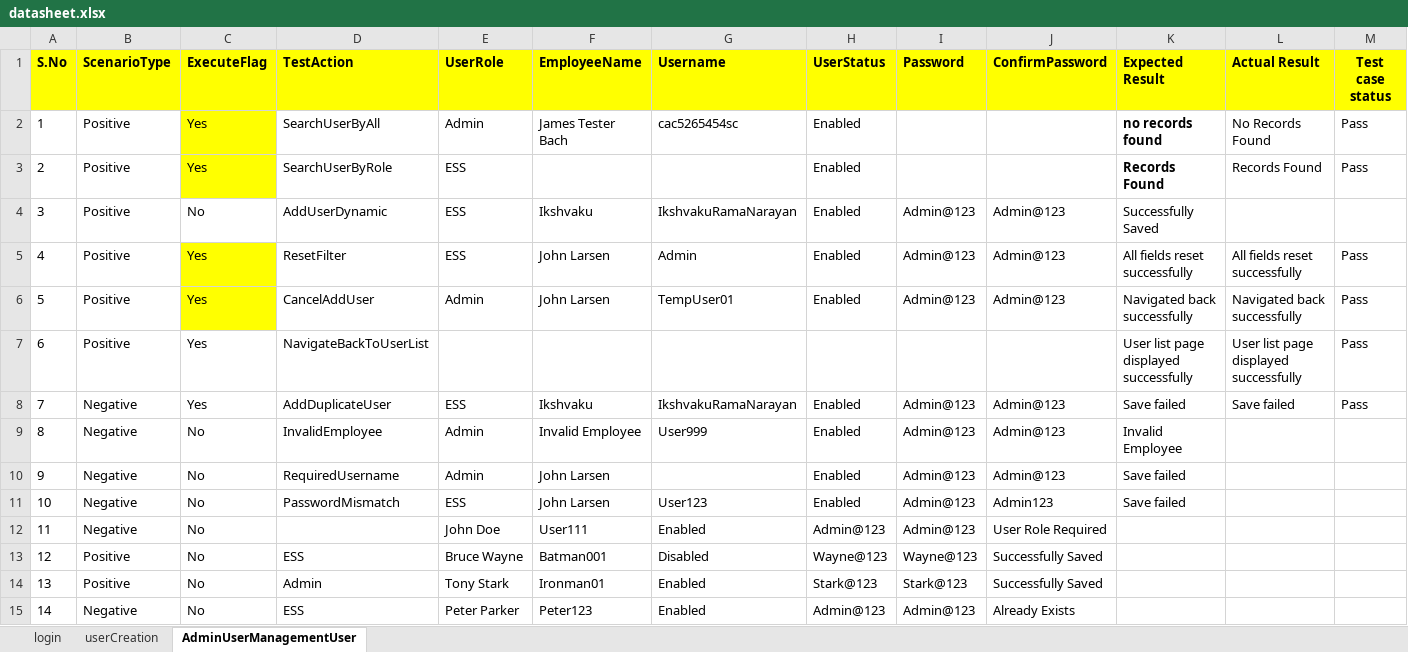
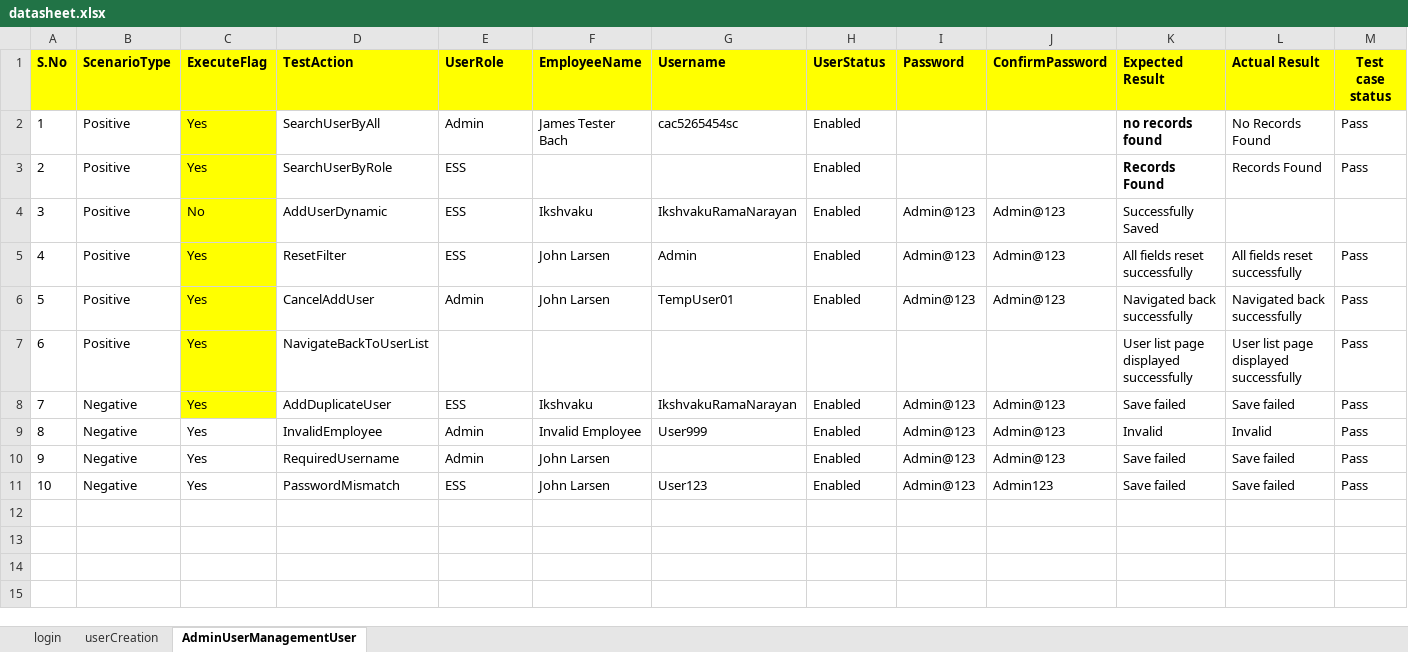
Before and after one commit to manjunathnarayan0108-ctrl/jspwproject, an Excel workbook: datasheet.xlsx, sheet AdminUserManagementUser, drawn as a sheet; values as stored, in another font and other column widths than the file's, no borders; the diff names each change by its address in the sheet, - before the commit and + after, or states it on an @@ line.

Commit message:
updated test logic

```diff
--- a/datasheet.xlsx (sheet AdminUserManagementUser)
+++ b/datasheet.xlsx (sheet AdminUserManagementUser)
-C4 fill: none
+C4 fill: #FFFF00
-C7:C8 fill: none
+C7:C8 fill: #FFFF00
-C9:C11 (ExecuteFlag): No
+C9:C11 (ExecuteFlag): Yes
-K9 (Expected Result): Invalid Employee
+K9 (Expected Result): Invalid
-L9 (Actual Result): (empty)
+L9 (Actual Result): Invalid
-M9:M11 (Test case status): (empty)
+M9:M11 (Test case status): Pass
-L10:L11 (Actual Result): (empty)
+L10:L11 (Actual Result): Save failed
-row 12: 11 | Negative | No |  | John Doe | User111 | Enabled | Admin@123 | Admin@123 | User Role Required
-row 13: 12 | Positive | No | ESS | Bruce Wayne | Batman001 | Disabled | Wayne@123 | Wayne@123 | Successfully Saved
-row 14: 13 | Positive | No | Admin | Tony Stark | Ironman01 | Enabled | Stark@123 | Stark@123 | Successfully Saved
-row 15: 14 | Negative | No | ESS | Peter Parker | Peter123 | Enabled | Admin@123 | Admin@123 | Already Exists
```
Also changed, not shown: 2 other files.
